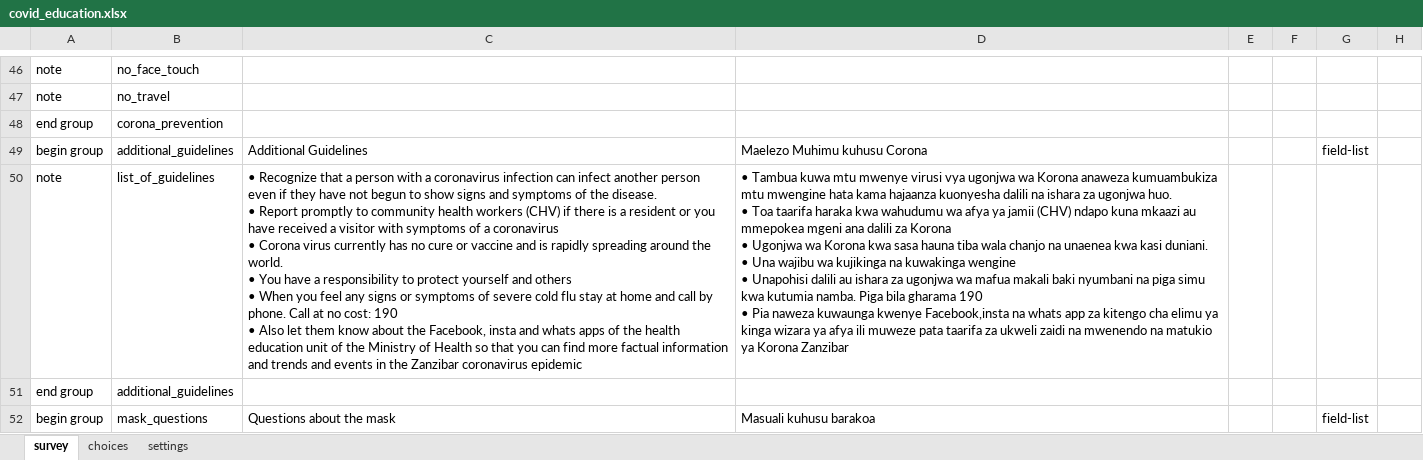
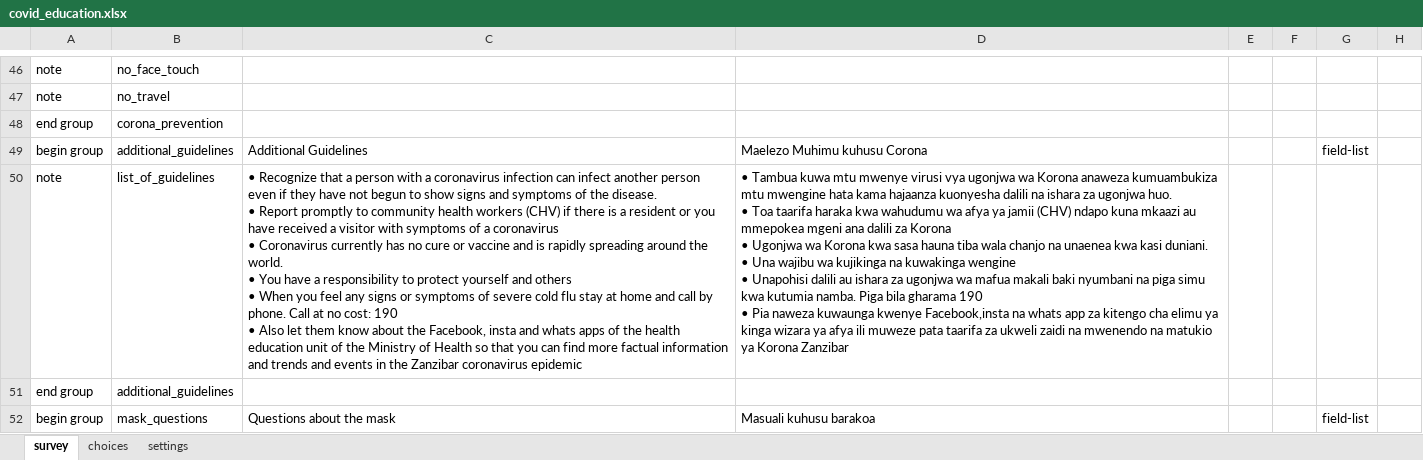
Before and after one commit to sookwalinga/cht-core, an Excel workbook: forms/app/covid_education.xlsx, sheet survey, drawn as a sheet; only a part is shown, gaps mark what is left out; values as stored, in another font and other column widths than the file's, no borders; charts and pictures not drawn; ↵ is a line break in a cell; the diff covers the shown part only; the diff names each change by its address in the sheet, - before the commit and + after, or states it on an @@ line.

```diff
--- a/forms/app/covid_education.xlsx (sheet survey)
+++ b/forms/app/covid_education.xlsx (sheet survey)
-C50: …coronavirus ↵ • Corona virus currently has…
+C50: …coronavirus ↵ • Coronavirus currently has…
```
Also changed, not shown: 1 added row, 12 edited cells and cell formats elsewhere in this sheet, forms/contact/clinic-create.xlsx, 2 other files.
